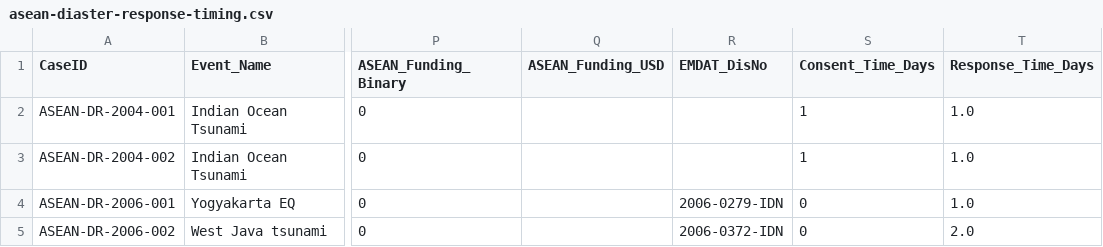
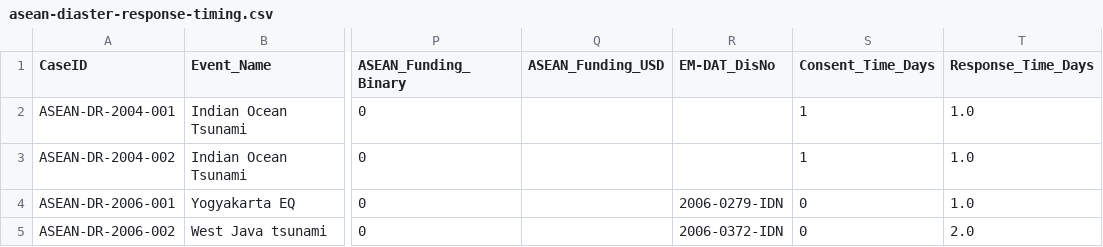
Before and after one commit to keongwn/asean-disaster-response-timing, a CSV file: asean-diaster-response-timing.csv, drawn as a sheet; only a part is shown, gaps mark what is left out; the diff names each change by its address in the sheet, - before the commit and + after, or states it on an @@ line.

Commit message:
Update asean-diaster-response-timing.csv

```diff
--- a/asean-diaster-response-timing.csv
+++ b/asean-diaster-response-timing.csv
-R1: EMDAT_DisNo
+R1: EM-DAT_DisNo
```
